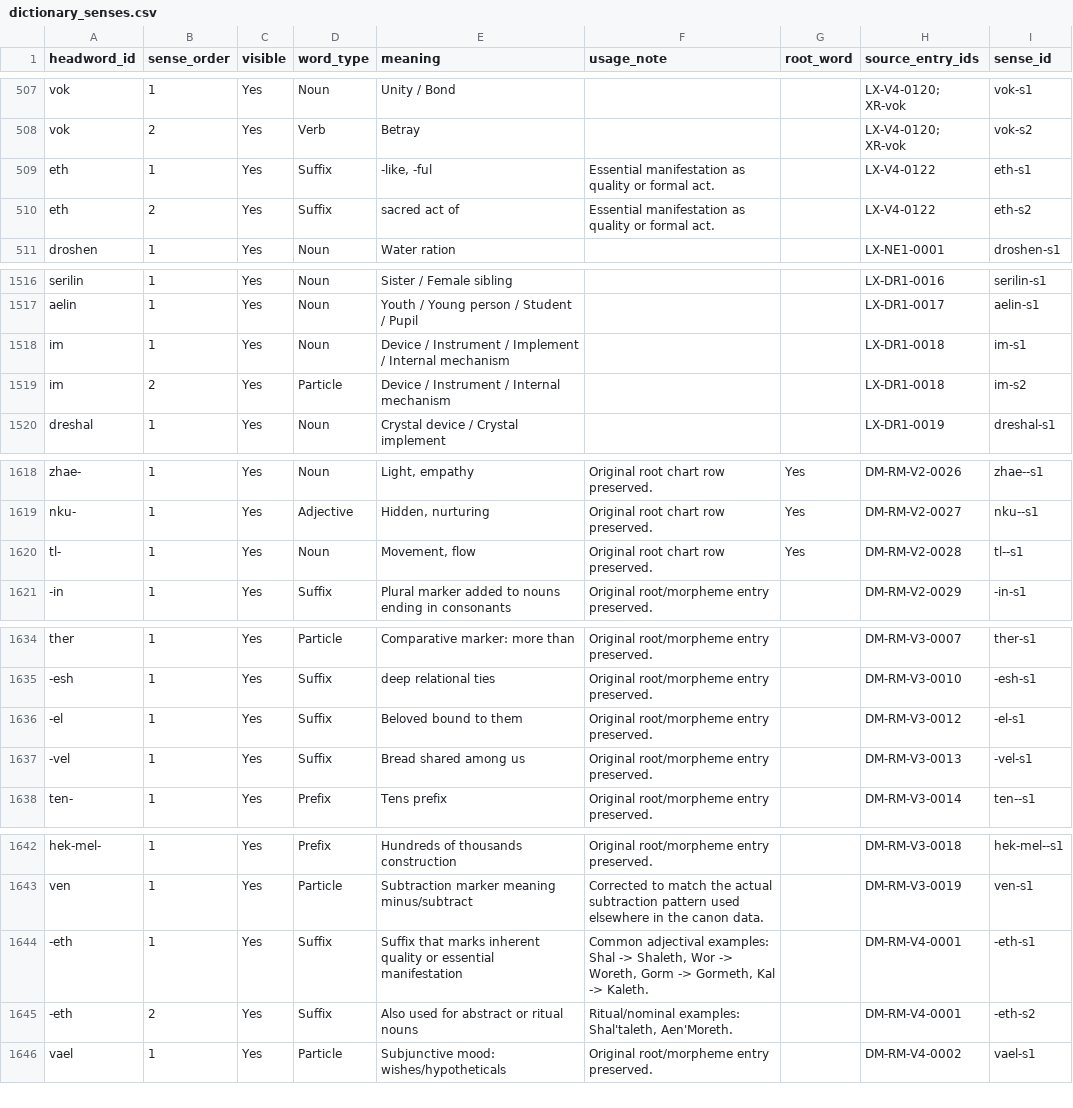
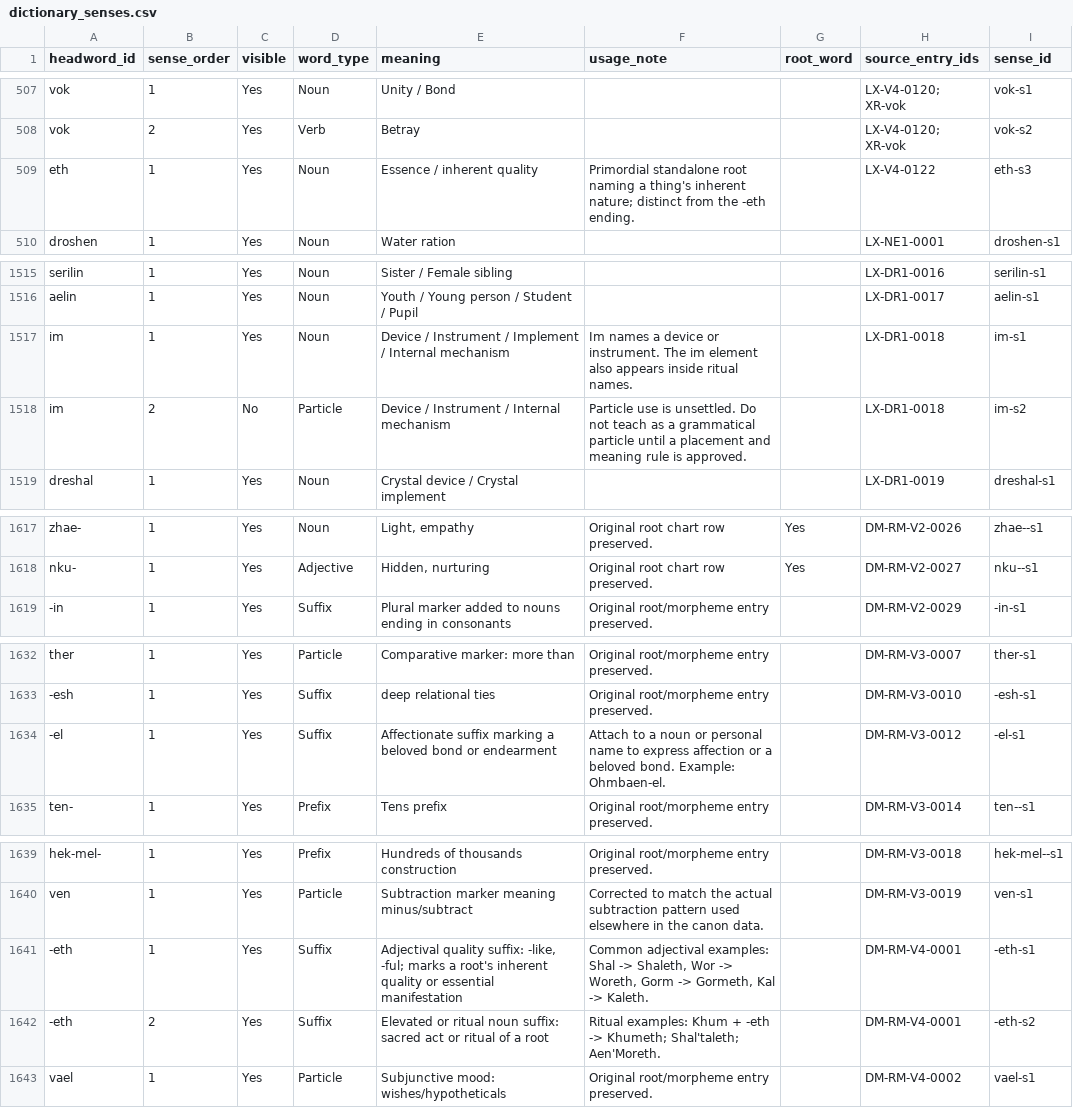
Before and after one commit to artistbaron-cmyk/celan-database, a CSV file: dictionary/app_data/dictionary_senses.csv, drawn as a sheet; only a part is shown, gaps mark what is left out; the diff covers the shown part only.

```diff
--- a/dictionary/app_data/dictionary_senses.csv
+++ b/dictionary/app_data/dictionary_senses.csv
@@ -508,4 +508,3 @@ vok,1,Yes,Noun,Unity / Bond,,,LX-V4-0120; XR-vok,vok-s1
 vok,2,Yes,Verb,Betray,,,LX-V4-0120; XR-vok,vok-s2
-eth,1,Yes,Suffix,"-like, -ful",Essential manifestation as quality or formal act.,,LX-V4-0122,eth-s1
-eth,2,Yes,Suffix,sacred act of,Essential manifestation as quality or formal act.,,LX-V4-0122,eth-s2
+eth,1,Yes,Noun,Essence / inherent quality,Primordial standalone root naming a thing's inherent nature; distinct from the -eth ending.,,LX-V4-0122,eth-s3
 droshen,1,Yes,Noun,Water ration,,,LX-NE1-0001,droshen-s1
@@ -1517,4 +1516,4 @@ serilin,1,Yes,Noun,Sister / Female sibling,,,LX-DR1-0016,serilin-s1
 aelin,1,Yes,Noun,Youth / Young person / Student / Pupil,,,LX-DR1-0017,aelin-s1
-im,1,Yes,Noun,Device / Instrument / Implement / Internal mechanism,,,LX-DR1-0018,im-s1
-im,2,Yes,Particle,Device / Instrument / Internal mechanism,,,LX-DR1-0018,im-s2
+im,1,Yes,Noun,Device / Instrument / Implement / Internal mechanism,Im names a device or instrument. The im element also appears inside ritual names.,,LX-DR1-0018,im-s1
+im,2,No,Particle,Device / Instrument / Internal mechanism,Particle use is unsettled. Do not teach as a grammatical particle until a placement and meaning rule is approved.,,LX-DR1-0018,im-s2
 dreshal,1,Yes,Noun,Crystal device / Crystal implement,,,LX-DR1-0019,dreshal-s1
@@ -1619,3 +1618,2 @@ zhae-,1,Yes,Noun,"Light, empathy",Original root chart row preserved.,Yes,DM-RM-V
 nku-,1,Yes,Adjective,"Hidden, nurturing",Original root chart row preserved.,Yes,DM-RM-V2-0027,nku--s1
-tl-,1,Yes,Noun,"Movement, flow",Original root chart row preserved.,Yes,DM-RM-V2-0028,tl--s1
 -in,1,Yes,Suffix,Plural marker added to nouns ending in consonants,Original root/morpheme entry preserved.,,DM-RM-V2-0029,-in-s1
@@ -1635,4 +1633,3 @@ ther,1,Yes,Particle,Comparative marker: more than,Original root/morpheme entry p
 -esh,1,Yes,Suffix,deep relational ties,Original root/morpheme entry preserved.,,DM-RM-V3-0010,-esh-s1
--el,1,Yes,Suffix,Beloved bound to them,Original root/morpheme entry preserved.,,DM-RM-V3-0012,-el-s1
--vel,1,Yes,Suffix,Bread shared among us,Original root/morpheme entry preserved.,,DM-RM-V3-0013,-vel-s1
+-el,1,Yes,Suffix,Affectionate suffix marking a beloved bond or endearment,Attach to a noun or personal name to express affection or a beloved bond. Example: Ohmbaen-el.,,DM-RM-V3-0012,-el-s1
 ten-,1,Yes,Prefix,Tens prefix,Original root/morpheme entry preserved.,,DM-RM-V3-0014,ten--s1
@@ -1643,4 +1640,4 @@ hek-mel-,1,Yes,Prefix,Hundreds of thousands construction,Original root/morpheme
 ven,1,Yes,Particle,Subtraction marker meaning minus/subtract,Corrected to match the actual subtraction pattern used elsewhere in the canon data.,,DM-RM-V3-0019,ven-s1
--eth,1,Yes,Suffix,Suffix that marks inherent quality or essential manifestation,"Common adjectival examples: Shal -> Shaleth, Wor -> Woreth, Gorm -> Gormeth, Kal -> Kaleth.",,DM-RM-V4-0001,-eth-s1
--eth,2,Yes,Suffix,Also used for abstract or ritual nouns,"Ritual/nominal examples: Shal'taleth, Aen'Moreth.",,DM-RM-V4-0001,-eth-s2
+-eth,1,Yes,Suffix,"Adjectival quality suffix: -like, -ful; marks a root's inherent quality or essential manifestation","Common adjectival examples: Shal -> Shaleth, Wor -> Woreth, Gorm -> Gormeth, Kal -> Kaleth.",,DM-RM-V4-0001,-eth-s1
+-eth,2,Yes,Suffix,Elevated or ritual noun suffix: sacred act or ritual of a root,"Ritual examples: Khum + -eth -> Khumeth; Shal'taleth; Aen'Moreth.",,DM-RM-V4-0001,-eth-s2
 vael,1,Yes,Particle,Subjunctive mood: wishes/hypotheticals,Original root/morpheme entry preserved.,,DM-RM-V4-0002,vael-s1
```
Also changed, not shown: 3 edited cells elsewhere in this file, dictionary/app_data/dictionary_entries.csv, dictionary/exports/dictionary_entries.csv, 25 other files.
